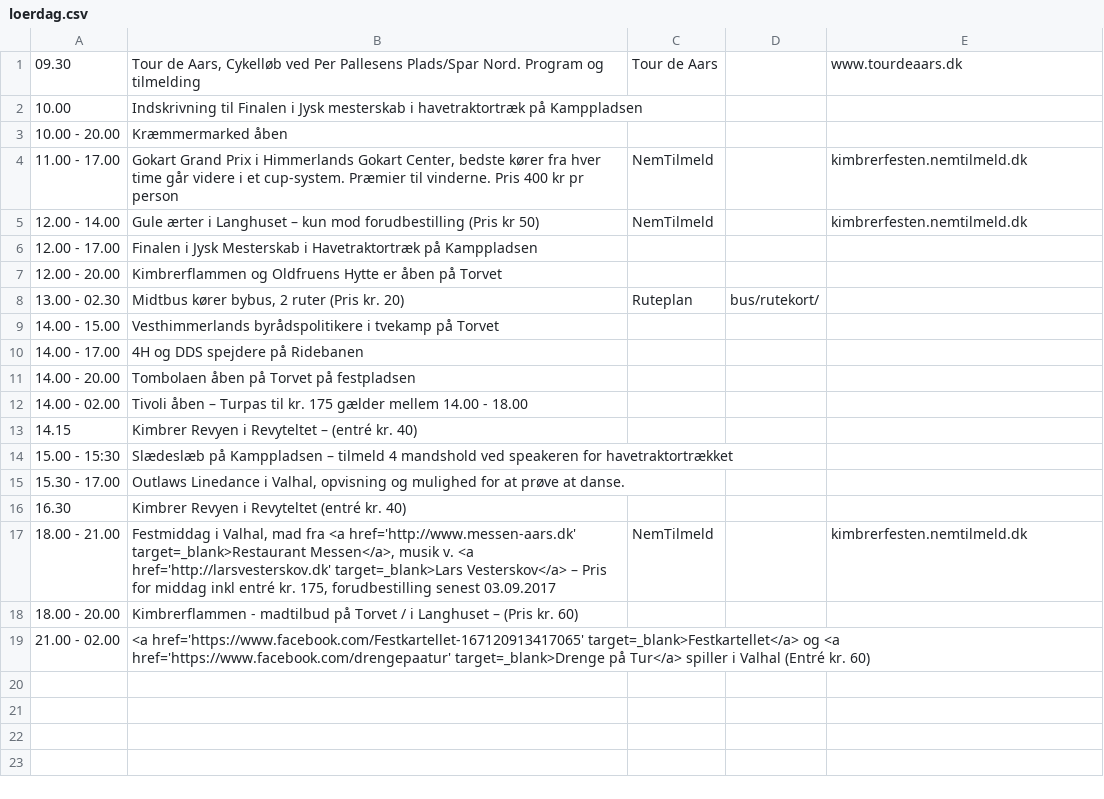
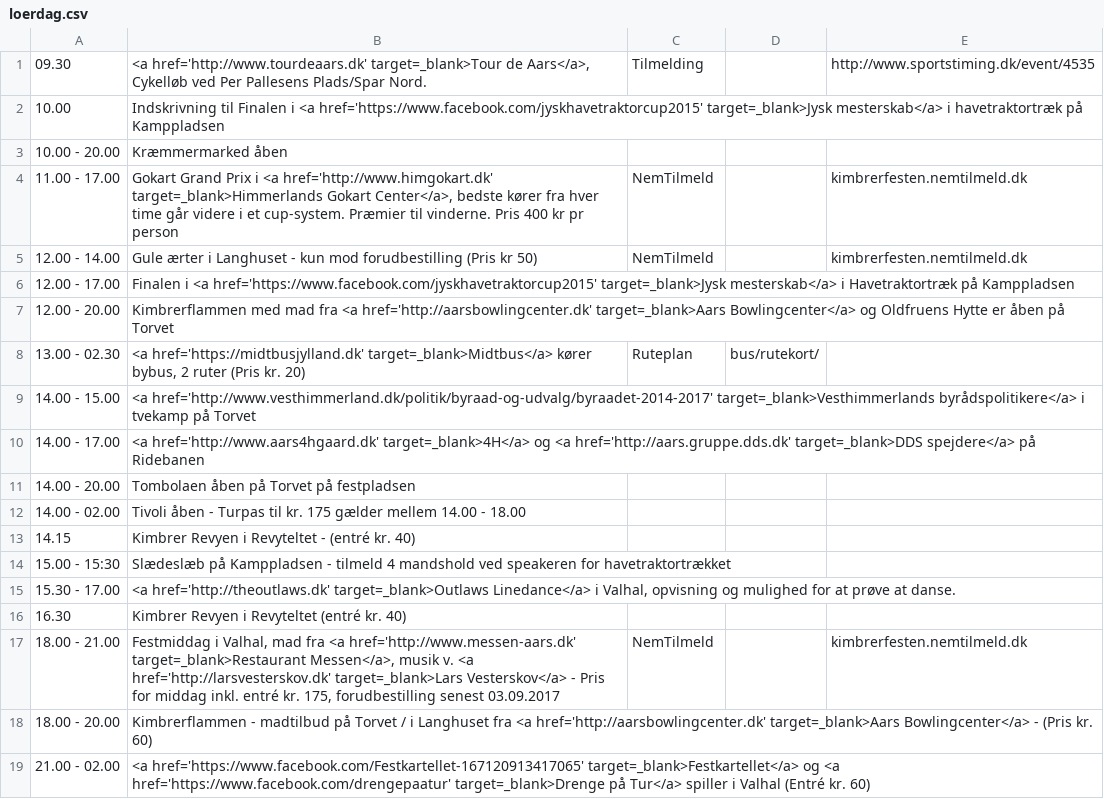
Before and after one commit to kimbrerfesten/kimbrerfesten, a CSV file: content/program/loerdag.csv, drawn as a sheet.

Commit message:
Update links in the program

```diff
--- a/content/program/loerdag.csv
+++ b/content/program/loerdag.csv
@@ -1,19 +1,19 @@
-09.30;"Tour de Aars, Cykelløb ved Per Pallesens Plads/Spar Nord. Program og tilmelding";Tour de Aars;;www.tourdeaars.dk
-10.00;Indskrivning til Finalen i Jysk mesterskab i havetraktortræk  på Kamppladsen;;;
+09.30;<a href='http://www.tourdeaars.dk' target=_blank>Tour de Aars</a>, Cykelløb ved Per Pallesens Plads/Spar Nord.;Tilmelding;;http://www.sportstiming.dk/event/4535
+10.00;Indskrivning til Finalen i <a href='https://www.facebook.com/jyskhavetraktorcup2015' target=_blank>Jysk mesterskab</a> i havetraktortræk på Kamppladsen;;;
 10.00 - 20.00;Kræmmermarked  åben;;;
-11.00 - 17.00;Gokart Grand Prix i Himmerlands Gokart Center, bedste kører fra hver time går videre i et cup-system. Præmier til vinderne. Pris 400 kr pr person;NemTilmeld;;kimbrerfesten.nemtilmeld.dk
-12.00 - 14.00;Gule ærter i Langhuset – kun mod forudbestilling (Pris kr 50);NemTilmeld;;kimbrerfesten.nemtilmeld.dk
-12.00 - 17.00;Finalen i Jysk Mesterskab i Havetraktortræk  på Kamppladsen;;;
-12.00 - 20.00;Kimbrerflammen og Oldfruens Hytte  er åben på Torvet;;;
-13.00 - 02.30;Midtbus kører bybus, 2 ruter (Pris kr. 20);Ruteplan;bus/rutekort/;
-14.00 - 15.00;Vesthimmerlands byrådspolitikere i tvekamp på Torvet;;;
-14.00 - 17.00;4H og DDS spejdere  på Ridebanen;;;
+11.00 - 17.00;Gokart Grand Prix i <a href='http://www.himgokart.dk' target=_blank>Himmerlands Gokart Center</a>, bedste kører fra hver time går videre i et cup-system. Præmier til vinderne. Pris 400 kr pr person;NemTilmeld;;kimbrerfesten.nemtilmeld.dk
+12.00 - 14.00;Gule ærter i Langhuset - kun mod forudbestilling (Pris kr 50);NemTilmeld;;kimbrerfesten.nemtilmeld.dk
+12.00 - 17.00;Finalen i <a href='https://www.facebook.com/jyskhavetraktorcup2015' target=_blank>Jysk mesterskab</a> i Havetraktortræk  på Kamppladsen;;;
+12.00 - 20.00;Kimbrerflammen med mad fra <a href='http://aarsbowlingcenter.dk' target=_blank>Aars Bowlingcenter</a> og Oldfruens Hytte er åben på Torvet;;;
+13.00 - 02.30;<a href='https://midtbusjylland.dk' target=_blank>Midtbus</a> kører bybus, 2 ruter (Pris kr. 20);Ruteplan;bus/rutekort/;
+14.00 - 15.00;<a href='http://www.vesthimmerland.dk/politik/byraad-og-udvalg/byraadet-2014-2017' target=_blank>Vesthimmerlands byrådspolitikere</a> i tvekamp på Torvet;;;
+14.00 - 17.00;<a href='http://www.aars4hgaard.dk' target=_blank>4H</a> og <a href='http://aars.gruppe.dds.dk' target=_blank>DDS spejdere</a> på Ridebanen;;;
 14.00 - 20.00;Tombolaen  åben på Torvet på festpladsen;;;
-14.00 - 02.00;Tivoli  åben – Turpas til kr. 175 gælder mellem 14.00 - 18.00;;;
-14.15;Kimbrer Revyen i Revyteltet – (entré kr. 40);;;
-15.00 - 15:30;Slædeslæb på Kamppladsen – tilmeld 4 mandshold ved speakeren for havetraktortrækket;;;
-15.30 - 17.00;Outlaws Linedance  i Valhal, opvisning og mulighed for at prøve at danse.;;;
+14.00 - 02.00;Tivoli  åben - Turpas til kr. 175 gælder mellem 14.00 - 18.00;;;
+14.15;Kimbrer Revyen i Revyteltet - (entré kr. 40);;;
+15.00 - 15:30;Slædeslæb på Kamppladsen - tilmeld 4 mandshold ved speakeren for havetraktortrækket;;;
+15.30 - 17.00;<a href='http://theoutlaws.dk' target=_blank>Outlaws Linedance</a> i Valhal, opvisning og mulighed for at prøve at danse.;;;
 16.30;Kimbrer Revyen  i Revyteltet (entré kr. 40);;;
-18.00 - 21.00;Festmiddag i Valhal, mad fra <a href='http://www.messen-aars.dk' target=_blank>Restaurant Messen</a>, musik v. <a href='http://larsvesterskov.dk' target=_blank>Lars Vesterskov</a> – Pris for middag inkl entré kr. 175, forudbestilling senest 03.09.2017;NemTilmeld;;kimbrerfesten.nemtilmeld.dk
-18.00 - 20.00;Kimbrerflammen - madtilbud på Torvet / i Langhuset – (Pris kr. 60);;;
+18.00 - 21.00;Festmiddag i Valhal, mad fra <a href='http://www.messen-aars.dk' target=_blank>Restaurant Messen</a>, musik v. <a href='http://larsvesterskov.dk' target=_blank>Lars Vesterskov</a> - Pris for middag inkl. entré kr. 175, forudbestilling senest 03.09.2017;NemTilmeld;;kimbrerfesten.nemtilmeld.dk
+18.00 - 20.00;Kimbrerflammen - madtilbud på Torvet / i Langhuset fra <a href='http://aarsbowlingcenter.dk' target=_blank>Aars Bowlingcenter</a> - (Pris kr. 60);;;
 21.00 - 02.00;<a href='https://www.facebook.com/Festkartellet-167120913417065' target=_blank>Festkartellet</a> og <a href='https://www.facebook.com/drengepaatur' target=_blank>Drenge på Tur</a> spiller i Valhal (Entré kr. 60);;;
```
Also changed, not shown: content/program/fredag.csv, content/program/soendag.csv, 2 other files.
